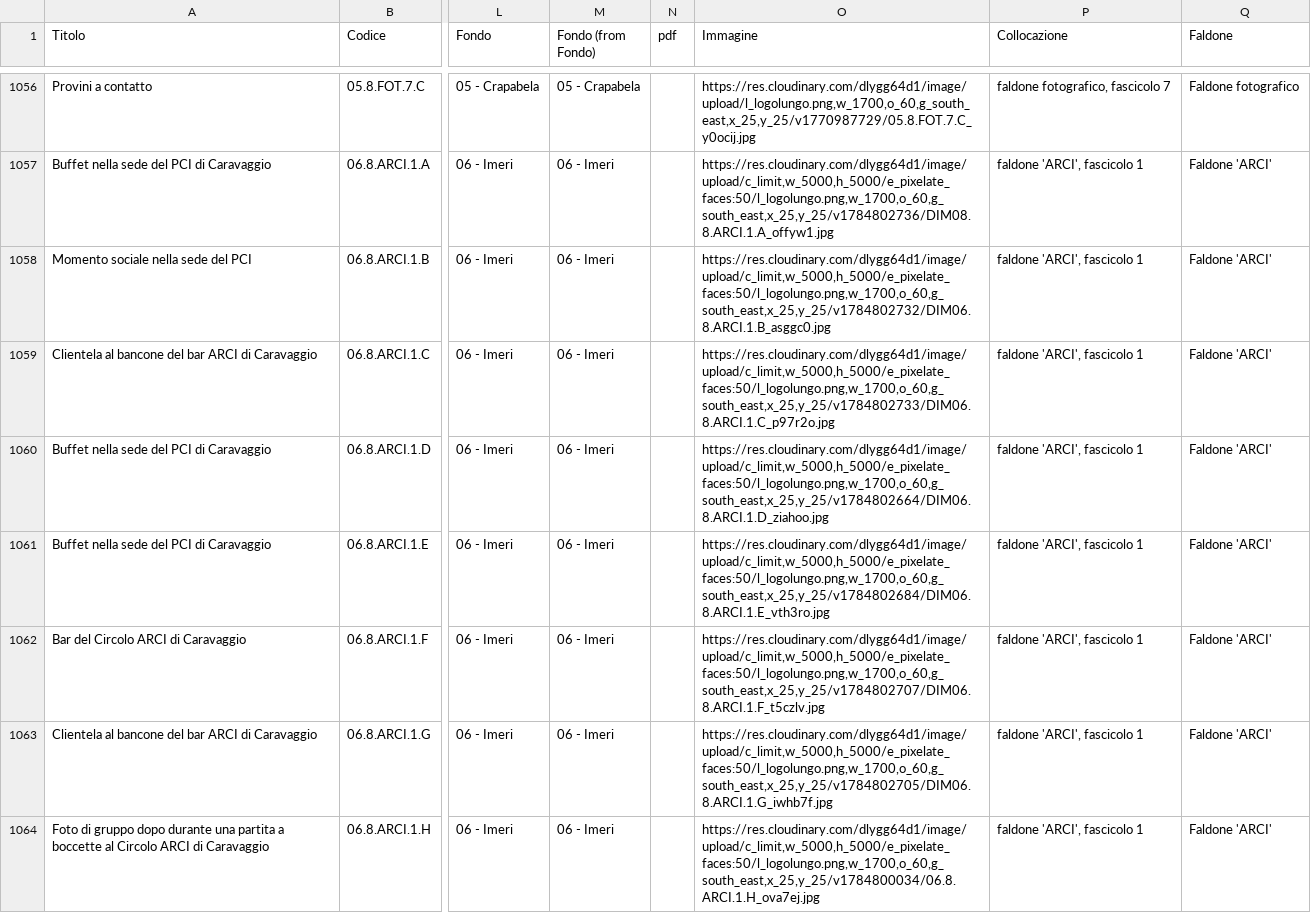
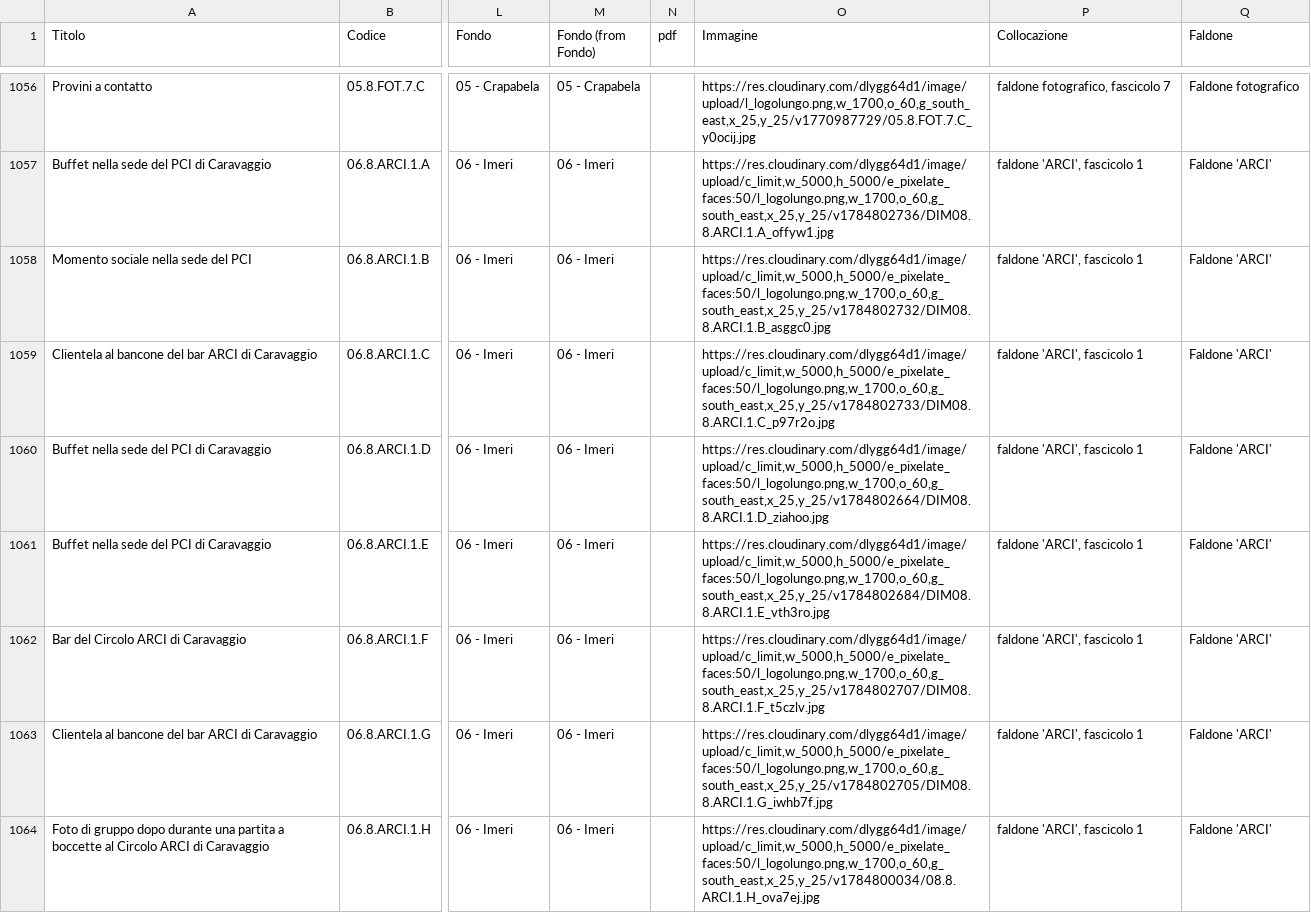
Before and after one commit to Archivio-Venturati/Archivio-Storico-Politico-Carlo-Venturati, a CSV file: Archivio.csv, drawn as a sheet; only a part is shown, gaps mark what is left out; the diff covers the shown part only; the diff names each change by its address in the sheet, - before the commit and + after, or states it on an @@ line.

Commit message:
Add files via upload

```diff
--- a/Archivio.csv
+++ b/Archivio.csv
-O1058 (Immagine): https://res.cloudinary.com/dlygg64d1/image/upload/c_limit,w_5000,h_5000/e_pixelate_faces:50/l_logolungo.png,w_1700,o_60,g_south_east,x_25,y_25/v1784802732/DIM06.8.ARCI.1.B_asggc0.jpg
+O1058 (Immagine): https://res.cloudinary.com/dlygg64d1/image/upload/c_limit,w_5000,h_5000/e_pixelate_faces:50/l_logolungo.png,w_1700,o_60,g_south_east,x_25,y_25/v1784802732/DIM08.8.ARCI.1.B_asggc0.jpg
-O1059 (Immagine): https://res.cloudinary.com/dlygg64d1/image/upload/c_limit,w_5000,h_5000/e_pixelate_faces:50/l_logolungo.png,w_1700,o_60,g_south_east,x_25,y_25/v1784802733/DIM06.8.ARCI.1.C_p97r2o.jpg
+O1059 (Immagine): https://res.cloudinary.com/dlygg64d1/image/upload/c_limit,w_5000,h_5000/e_pixelate_faces:50/l_logolungo.png,w_1700,o_60,g_south_east,x_25,y_25/v1784802733/DIM08.8.ARCI.1.C_p97r2o.jpg
-O1060 (Immagine): https://res.cloudinary.com/dlygg64d1/image/upload/c_limit,w_5000,h_5000/e_pixelate_faces:50/l_logolungo.png,w_1700,o_60,g_south_east,x_25,y_25/v1784802664/DIM06.8.ARCI.1.D_ziahoo.jpg
+O1060 (Immagine): https://res.cloudinary.com/dlygg64d1/image/upload/c_limit,w_5000,h_5000/e_pixelate_faces:50/l_logolungo.png,w_1700,o_60,g_south_east,x_25,y_25/v1784802664/DIM08.8.ARCI.1.D_ziahoo.jpg
-O1061 (Immagine): https://res.cloudinary.com/dlygg64d1/image/upload/c_limit,w_5000,h_5000/e_pixelate_faces:50/l_logolungo.png,w_1700,o_60,g_south_east,x_25,y_25/v1784802684/DIM06.8.ARCI.1.E_vth3ro.jpg
+O1061 (Immagine): https://res.cloudinary.com/dlygg64d1/image/upload/c_limit,w_5000,h_5000/e_pixelate_faces:50/l_logolungo.png,w_1700,o_60,g_south_east,x_25,y_25/v1784802684/DIM08.8.ARCI.1.E_vth3ro.jpg
-O1062 (Immagine): https://res.cloudinary.com/dlygg64d1/image/upload/c_limit,w_5000,h_5000/e_pixelate_faces:50/l_logolungo.png,w_1700,o_60,g_south_east,x_25,y_25/v1784802707/DIM06.8.ARCI.1.F_t5czlv.jpg
+O1062 (Immagine): https://res.cloudinary.com/dlygg64d1/image/upload/c_limit,w_5000,h_5000/e_pixelate_faces:50/l_logolungo.png,w_1700,o_60,g_south_east,x_25,y_25/v1784802707/DIM08.8.ARCI.1.F_t5czlv.jpg
-O1063 (Immagine): https://res.cloudinary.com/dlygg64d1/image/upload/c_limit,w_5000,h_5000/e_pixelate_faces:50/l_logolungo.png,w_1700,o_60,g_south_east,x_25,y_25/v1784802705/DIM06.8.ARCI.1.G_iwhb7f.jpg
+O1063 (Immagine): https://res.cloudinary.com/dlygg64d1/image/upload/c_limit,w_5000,h_5000/e_pixelate_faces:50/l_logolungo.png,w_1700,o_60,g_south_east,x_25,y_25/v1784802705/DIM08.8.ARCI.1.G_iwhb7f.jpg
-O1064 (Immagine): https://res.cloudinary.com/dlygg64d1/image/upload/c_limit,w_5000,h_5000/e_pixelate_faces:50/l_logolungo.png,w_1700,o_60,g_south_east,x_25,y_25/v1784800034/06.8.ARCI.1.H_ova7ej.jpg
+O1064 (Immagine): https://res.cloudinary.com/dlygg64d1/image/upload/c_limit,w_5000,h_5000/e_pixelate_faces:50/l_logolungo.png,w_1700,o_60,g_south_east,x_25,y_25/v1784800034/08.8.ARCI.1.H_ova7ej.jpg
```
Also changed, not shown: 20 edited cells elsewhere in this file.
